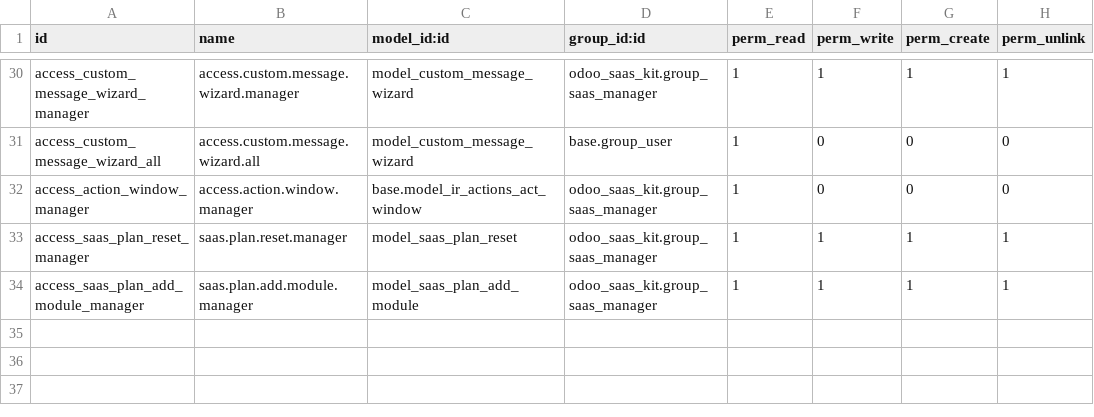
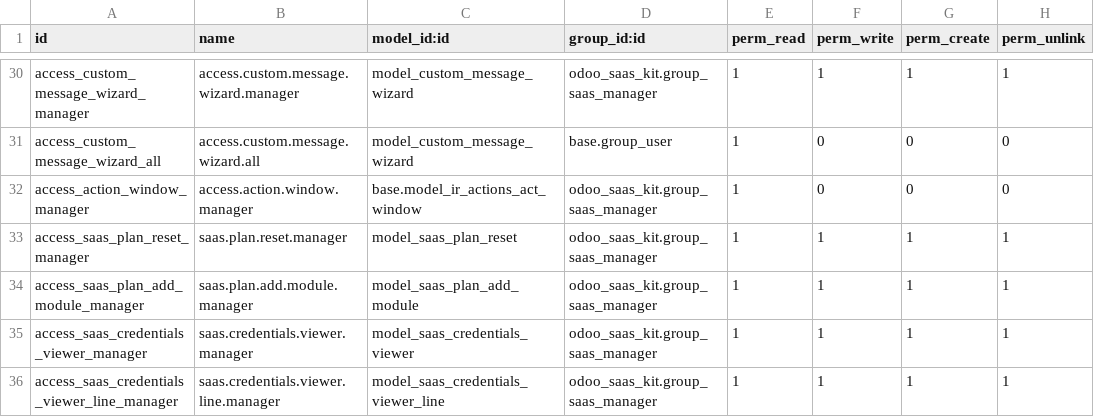
Before and after one commit to Ahmed-Jakwani/Hisabflow, a CSV file: odoo_saas_kit/security/ir.model.access.csv, drawn as a sheet; only a part is shown, gaps mark what is left out.

```diff
--- a/odoo_saas_kit/security/ir.model.access.csv
+++ b/odoo_saas_kit/security/ir.model.access.csv
@@ -34 +34,3 @@ access_saas_plan_reset_manager,saas.plan.reset.manager,model_saas_plan_reset,odo
 access_saas_plan_add_module_manager,saas.plan.add.module.manager,model_saas_plan_add_module,odoo_saas_kit.group_saas_manager,1,1,1,1
+access_saas_credentials_viewer_manager,saas.credentials.viewer.manager,model_saas_credentials_viewer,odoo_saas_kit.group_saas_manager,1,1,1,1
+access_saas_credentials_viewer_line_manager,saas.credentials.viewer.line.manager,model_saas_credentials_viewer_line,odoo_saas_kit.group_saas_manager,1,1,1,1
```
Also changed, not shown: 7 other files.
